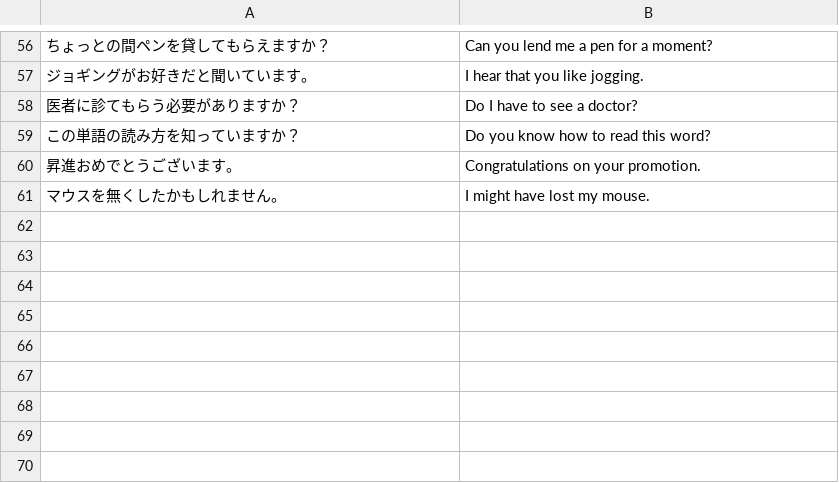
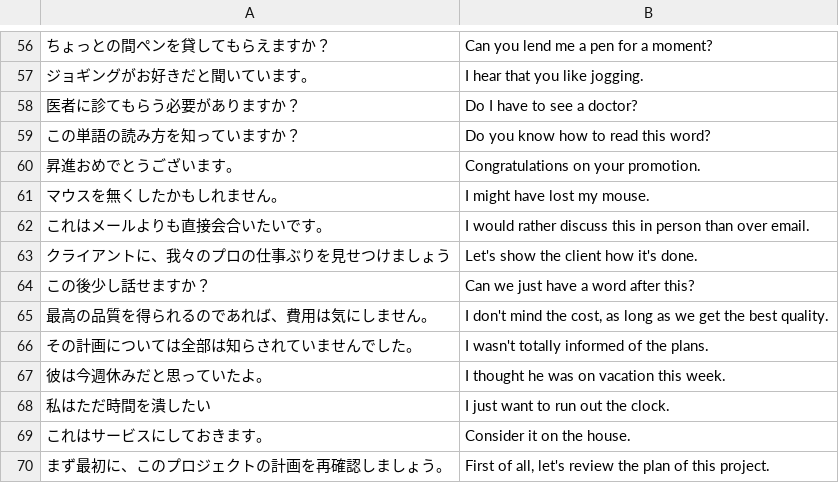
Before and after one commit to hikarusakurai/quick_translation_learning, a CSV file: app/input/quick_translation_data.csv, drawn as a sheet; only a part is shown, gaps mark what is left out; the diff names each change by its address in the sheet, - before the commit and + after, or states it on an @@ line.

```diff
--- a/app/input/quick_translation_data.csv
+++ b/app/input/quick_translation_data.csv
+row 62: これはメールよりも直接会合いたいです。 | I would rather discuss this in person than over email.
+row 63: クライアントに、我々のプロの仕事ぶりを見せつけましょう | Let's show the client how it's done.
+row 64: この後少し話せますか？ | Can we just have a word after this?
+row 65: 最高の品質を得られるのであれば、費用は気にしません。 | I don't mind the cost, as long as we get the best quality.
+row 66: その計画については全部は知らされていませんでした。 | I wasn't totally informed of the plans.
+row 67: 彼は今週休みだと思っていたよ。 | I thought he was on vacation this week.
+row 68: 私はただ時間を潰したい | I just want to run out the clock.
+row 69: これはサービスにしておきます。 | Consider it on the house.
+row 70: まず最初に、このプロジェクトの計画を再確認しましょう。 | First of all, let's review the plan of this project.
```
Also changed, not shown: 1 other file.
